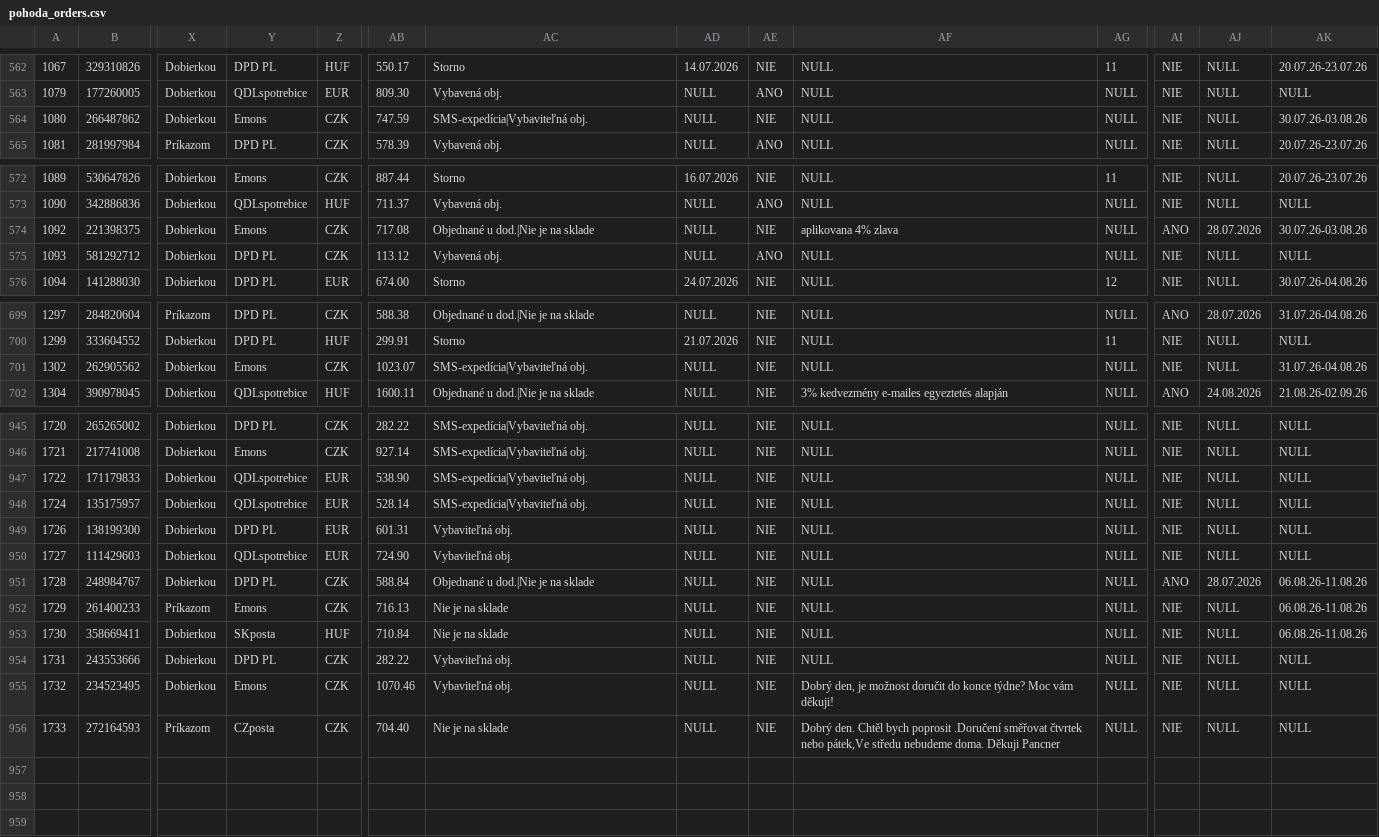
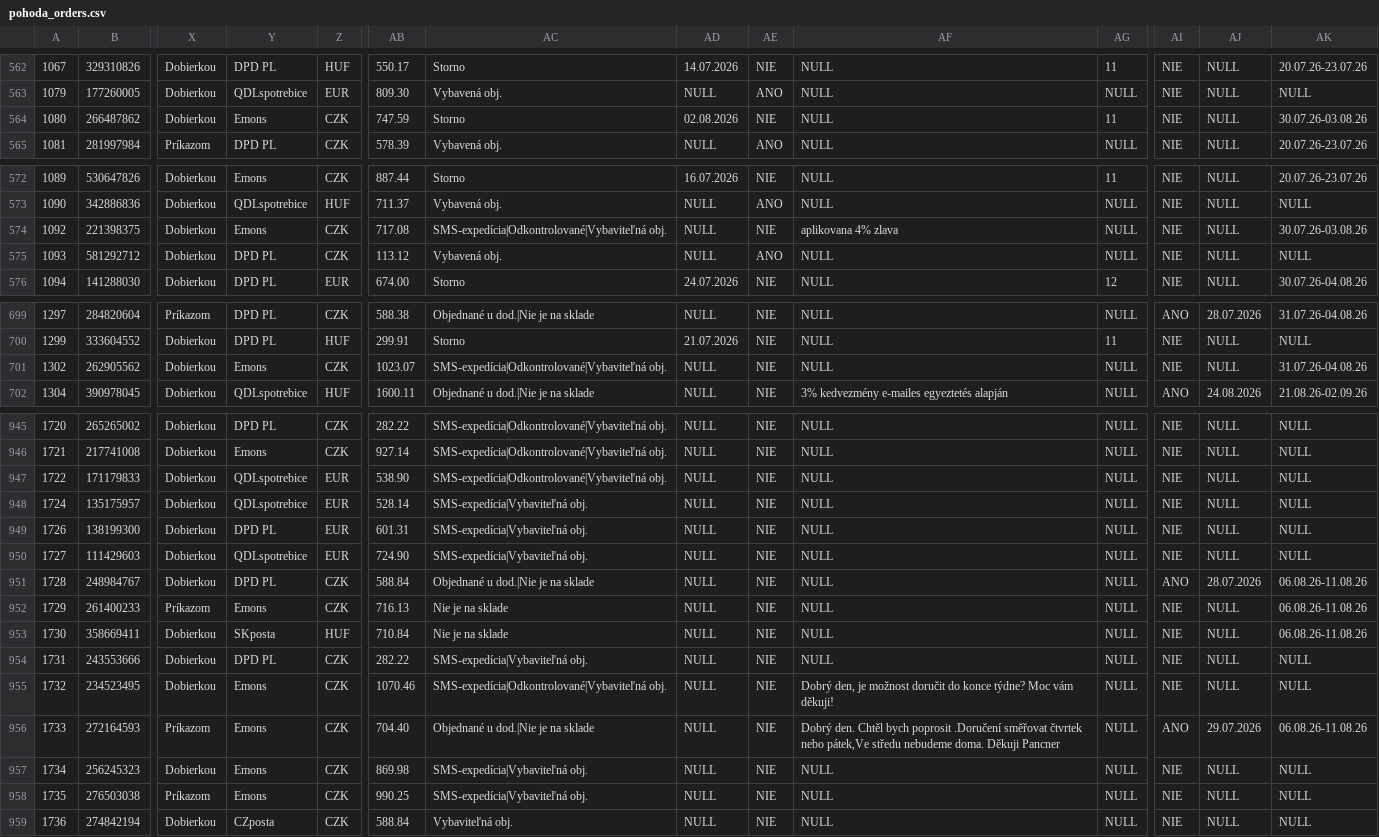
Before and after one commit to siso9993/orders-api, a CSV file: api/pohoda_orders.csv, drawn as a sheet; only a part is shown, gaps mark what is left out; rows hold the shown columns only; the diff covers the shown part only; the diff names each change by its address in the sheet, - before the commit and + after, or states it on an @@ line.

```diff
--- a/api/pohoda_orders.csv
+++ b/api/pohoda_orders.csv
-AC564: SMS-expedícia|Vybaviteľná obj.
+AC564: Storno
-AD564: NULL
+AD564: 02.08.2026
-AG564: NULL
+AG564: 11
-AC574: Objednané u dod.|Nie je na sklade
+AC574: SMS-expedícia|Odkontrolované|Vybaviteľná obj.
-AI574: ANO
+AI574: NIE
-AJ574: 28.07.2026
+AJ574: NULL
-AC701: SMS-expedícia|Vybaviteľná obj.
+AC701: SMS-expedícia|Odkontrolované|Vybaviteľná obj.
-AC945:AC947: SMS-expedícia|Vybaviteľná obj.
+AC945:AC947: SMS-expedícia|Odkontrolované|Vybaviteľná obj.
-AC949:AC950: Vybaviteľná obj.
+AC949:AC950: SMS-expedícia|Vybaviteľná obj.
-AC954: Vybaviteľná obj.
+AC954: SMS-expedícia|Vybaviteľná obj.
-AC955: Vybaviteľná obj.
+AC955: SMS-expedícia|Odkontrolované|Vybaviteľná obj.
-Y956: CZposta
+Y956: Emons
-AC956: Nie je na sklade
+AC956: Objednané u dod.|Nie je na sklade
-AI956: NIE
+AI956: ANO
-AJ956: NULL
+AJ956: 29.07.2026
-AK956: NULL
+AK956: 06.08.26-11.08.26
+row 957: 1734 | 256245323 | Dobierkou | Emons | CZK | 869.98 | SMS-expedícia|Vybaviteľná obj. | NULL | NIE | NULL | NULL | NIE | NULL | NULL
+row 958: 1735 | 276503038 | Príkazom | Emons | CZK | 990.25 | SMS-expedícia|Vybaviteľná obj. | NULL | NIE | NULL | NULL | NIE | NULL | NULL
+row 959: 1736 | 274842194 | Dobierkou | CZposta | CZK | 588.84 | Vybaviteľná obj. | NULL | NIE | NULL | NULL | NIE | NULL | NULL
```
Also changed, not shown: 27 edited cells elsewhere in this file.
